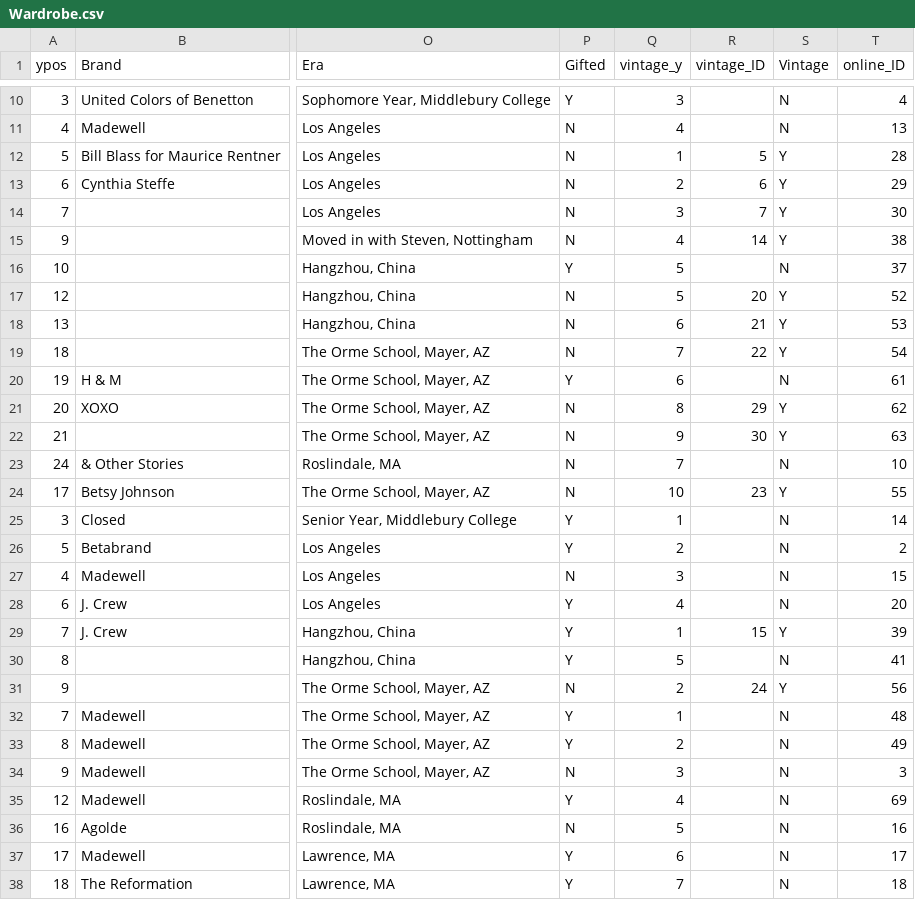
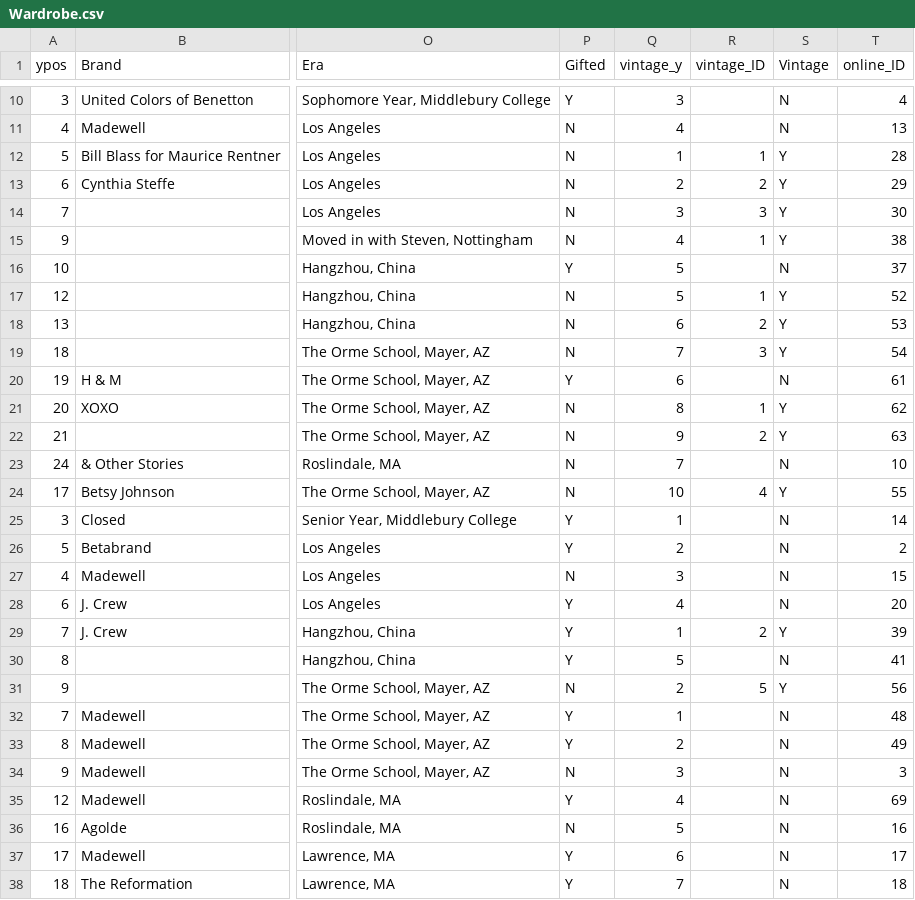
Before and after one commit to leahwelch/leahwelch.github.io, a CSV file: projects/wardrobe/data/Wardrobe.csv, drawn as a sheet; only a part is shown, gaps mark what is left out; the diff covers the shown part only; the diff names each change by its address in the sheet, - before the commit and + after, or states it on an @@ line.

Commit message:
finalized vintage section!

```diff
--- a/projects/wardrobe/data/Wardrobe.csv
+++ b/projects/wardrobe/data/Wardrobe.csv
-R12 (vintage_ID): 5
+R12 (vintage_ID): 1
-R13 (vintage_ID): 6
+R13 (vintage_ID): 2
-R14 (vintage_ID): 7
+R14 (vintage_ID): 3
-R15 (vintage_ID): 14
+R15 (vintage_ID): 1
-R17 (vintage_ID): 20
+R17 (vintage_ID): 1
-R18 (vintage_ID): 21
+R18 (vintage_ID): 2
-R19 (vintage_ID): 22
+R19 (vintage_ID): 3
-R21 (vintage_ID): 29
+R21 (vintage_ID): 1
-R22 (vintage_ID): 30
+R22 (vintage_ID): 2
-R24 (vintage_ID): 23
+R24 (vintage_ID): 4
-R29 (vintage_ID): 15
+R29 (vintage_ID): 2
-R31 (vintage_ID): 24
+R31 (vintage_ID): 5
```
Also changed, not shown: 35 edited cells elsewhere in this file, 5 other files.
